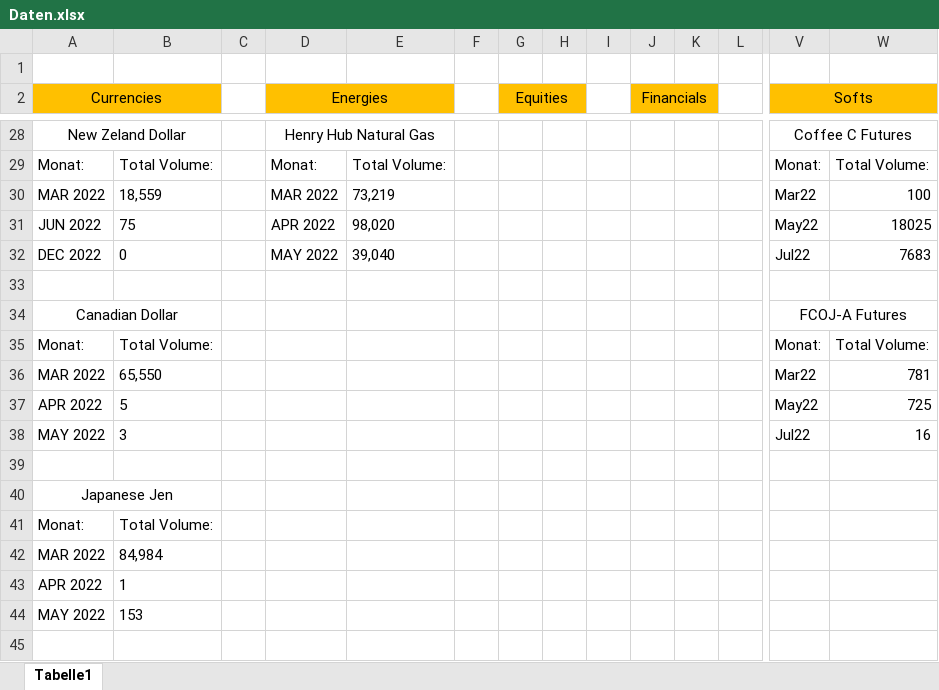
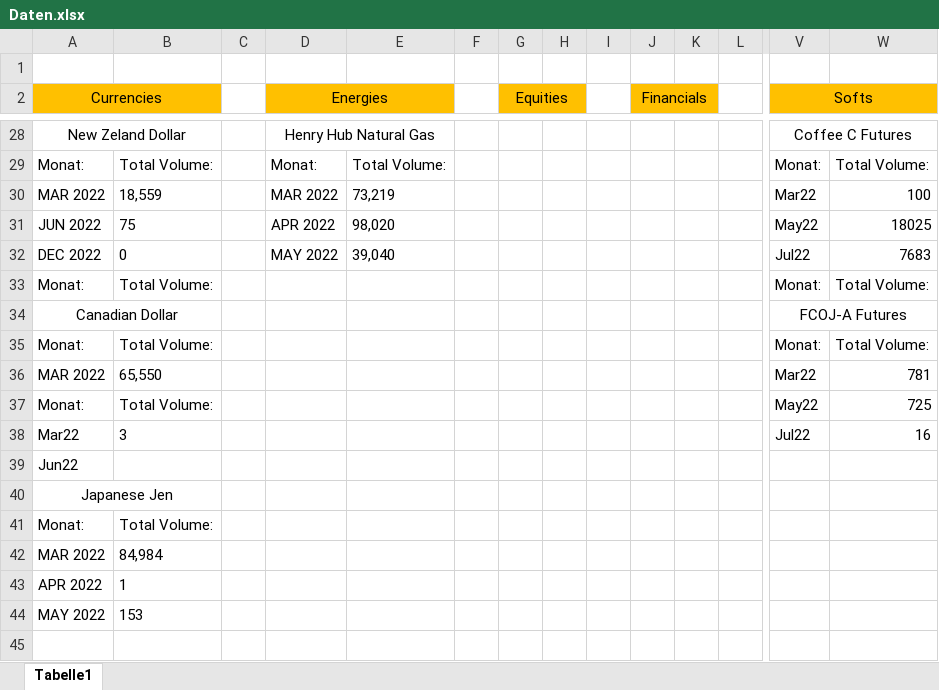
Before and after one commit to PaulKalho/Craw, an Excel workbook: Daten.xlsx, sheet Tabelle1, drawn as a sheet; only a part is shown, gaps mark what is left out; values as stored, in another font and other column widths than the file's, no borders; rows hold the shown columns only; the diff covers the shown part only; the diff names each change by its address in the sheet, - before the commit and + after, or states it on an @@ line.

```diff
--- a/Daten.xlsx (sheet Tabelle1)
+++ b/Daten.xlsx (sheet Tabelle1)
-row 33: (empty)
+row 33: Monat: | Total Volume: |  |  |  |  |  |  |  |  |  |  | Monat: | Total Volume:
-A37 (Currencies): APR 2022
+A37 (Currencies): Monat:
-B37: 5
+B37: Total Volume:
-A38 (Currencies): MAY 2022
+A38 (Currencies): Mar22
-A39 (Currencies): (empty)
+A39 (Currencies): Jun22
```
Also changed, not shown: 1 added row, 1 removed row and 34 edited cells elsewhere in this sheet, 3 other files.
